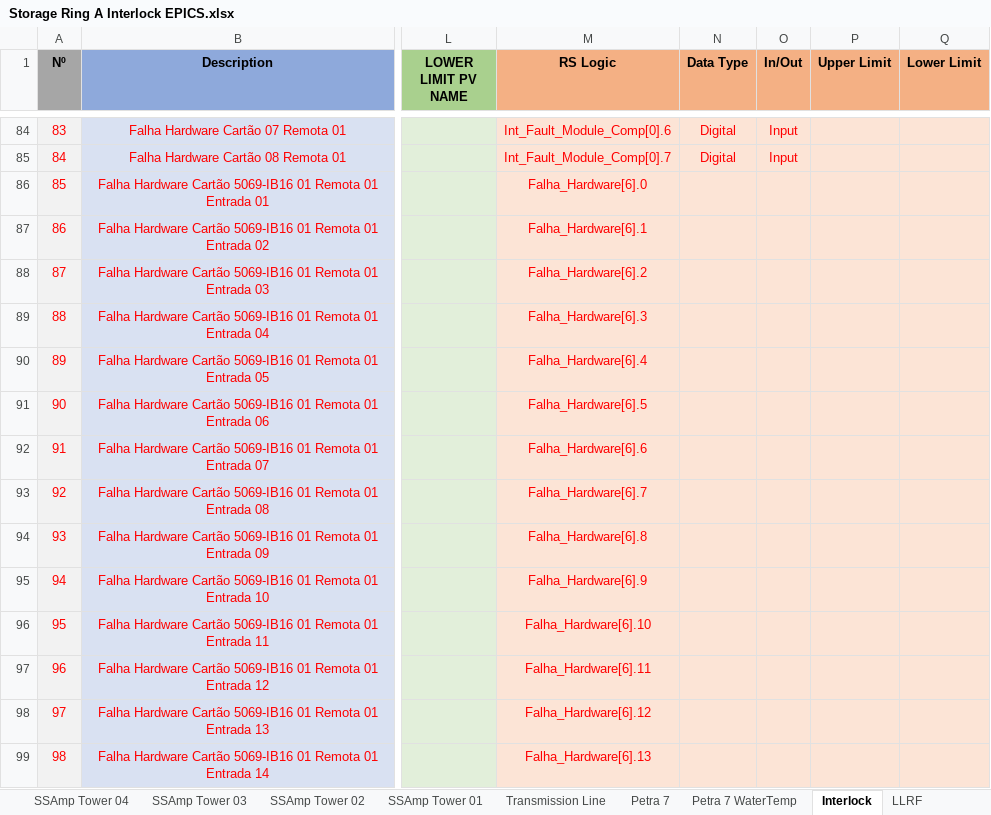
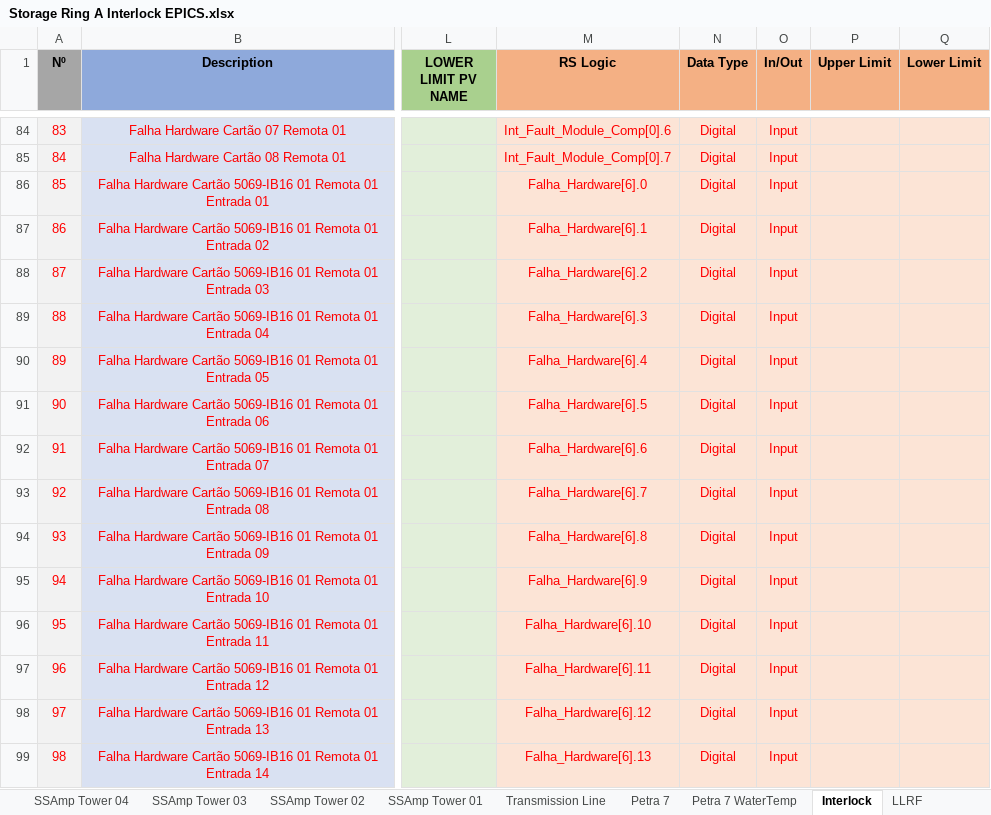
Before and after one commit to lnls-sirius/etherip-ioc, an Excel workbook: etc/Storage Ring A Interlock EPICS.xlsx, sheet Interlock, drawn as a sheet; only a part is shown, gaps mark what is left out; values as stored, in another font and other column widths than the file's, no borders; table styles not drawn; the diff covers the shown part only; the diff names each change by its address in the sheet, - before the commit and + after, or states it on an @@ line.

Commit message:
Fix data type for hardware failure pvs

```diff
--- a/etc/Storage Ring A Interlock EPICS.xlsx (sheet Interlock)
+++ b/etc/Storage Ring A Interlock EPICS.xlsx (sheet Interlock)
-N86:N99 (Data Type): (empty)
+N86:N99 (Data Type): Digital
-O86:O99 (In/Out): (empty)
+O86:O99 (In/Out): Input
```
Also changed, not shown: 324 edited cells elsewhere in this sheet, sheet Petra 7.
